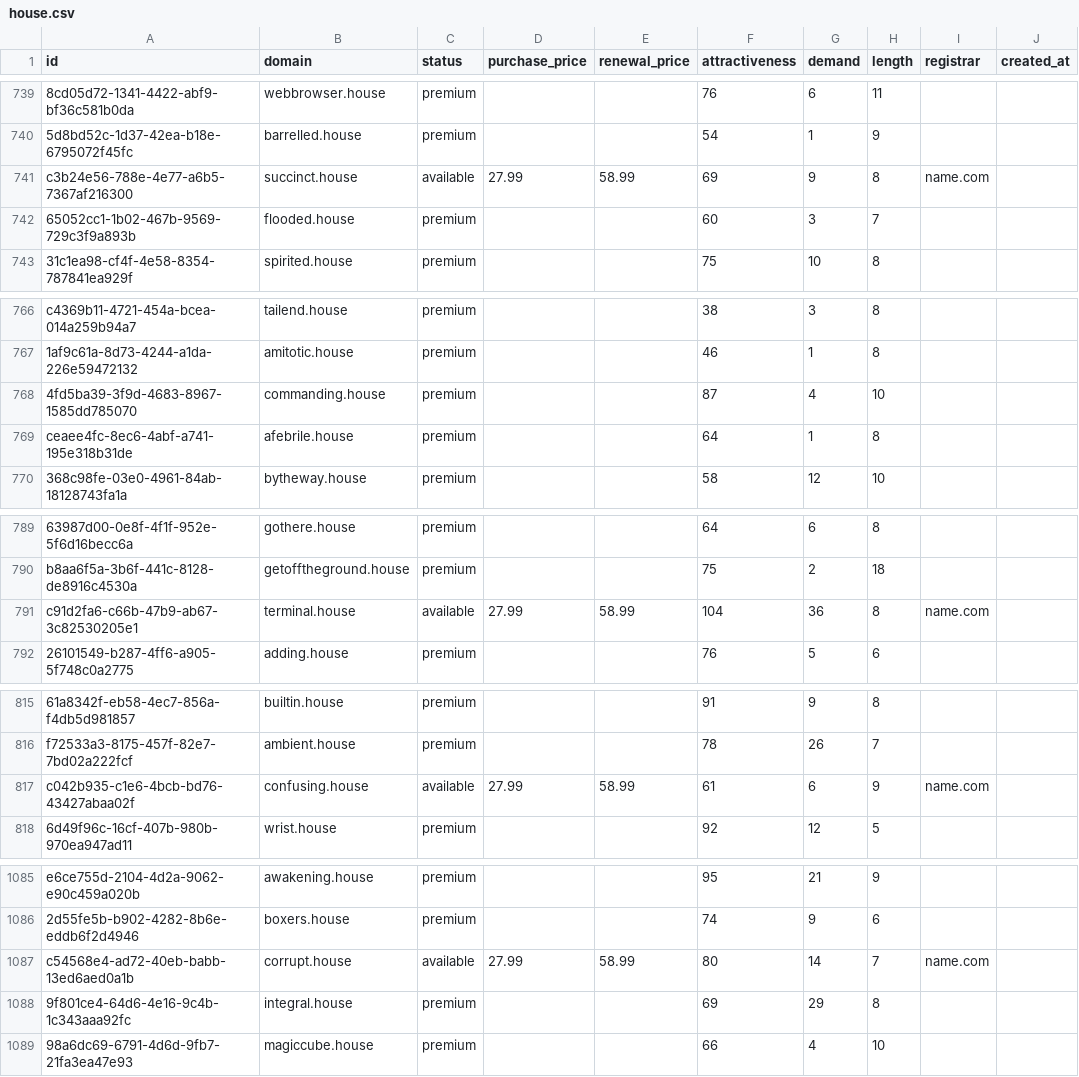
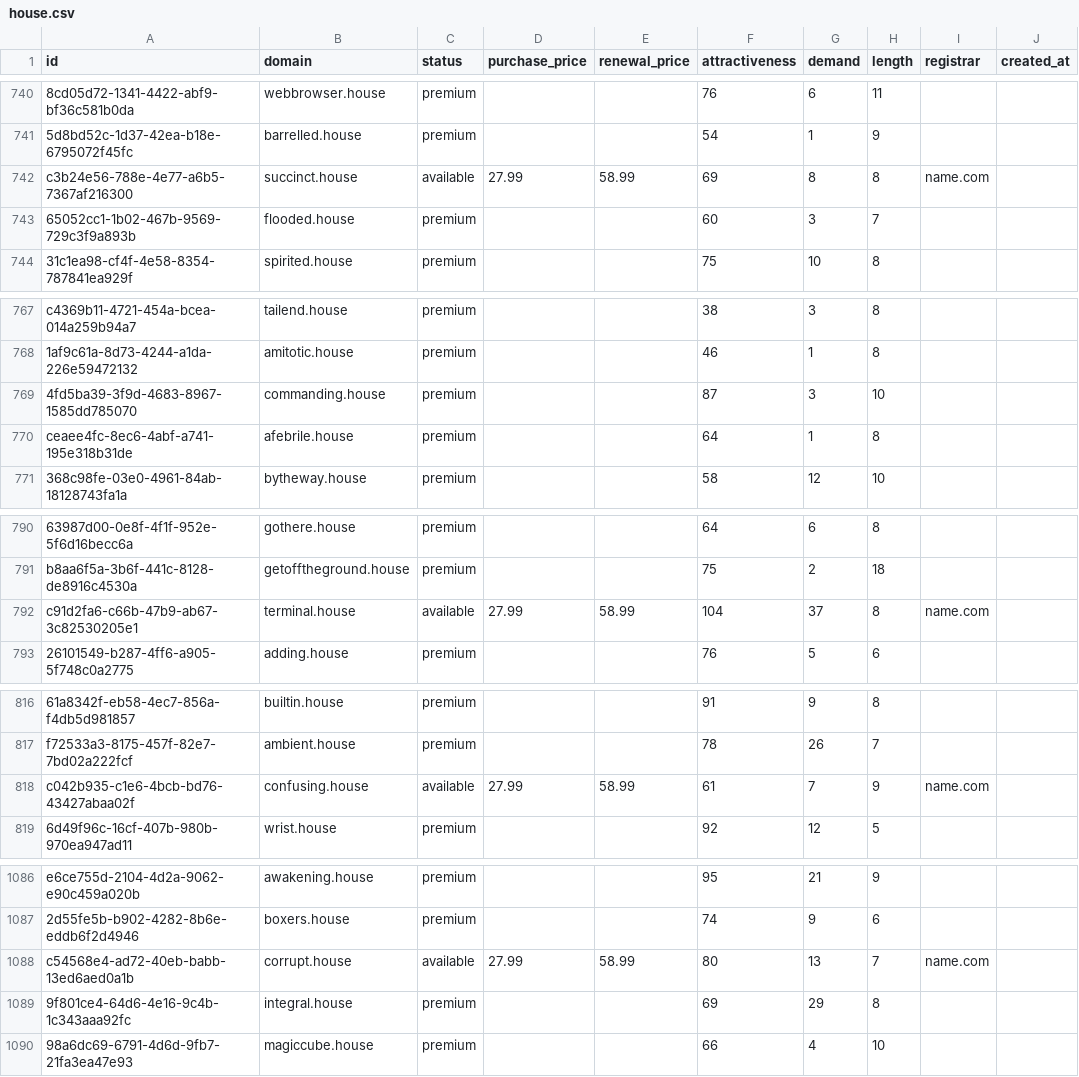
Before and after one commit to UniqueDomains/house-oneword-domains, a CSV file: house.csv, drawn as a sheet; only a part is shown, gaps mark what is left out; addresses are those after the commit; the diff covers the shown part only; the diff names each change by its address in the sheet, - before the commit and + after, or states it on an @@ line.

```diff
--- a/house.csv
+++ b/house.csv
-G742 (demand): 9
+G742 (demand): 8
-G769 (demand): 4
+G769 (demand): 3
-G792 (demand): 36
+G792 (demand): 37
-G818 (demand): 6
+G818 (demand): 7
-G1088 (demand): 14
+G1088 (demand): 13
```
Also changed, not shown: 1 added row, 1 removed row and 69 edited cells elsewhere in this file, 2 other files.
